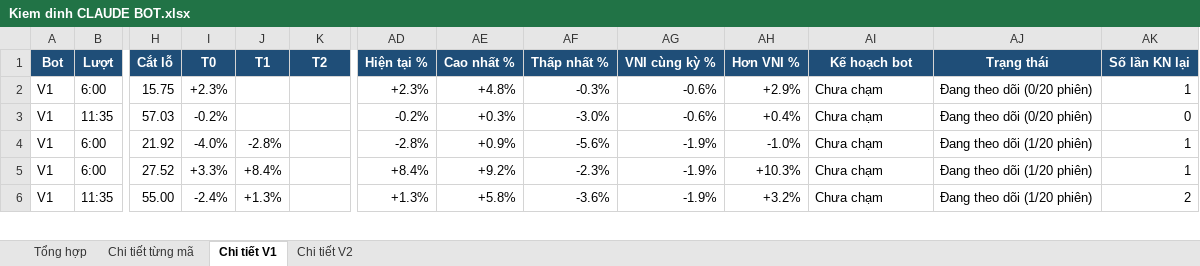
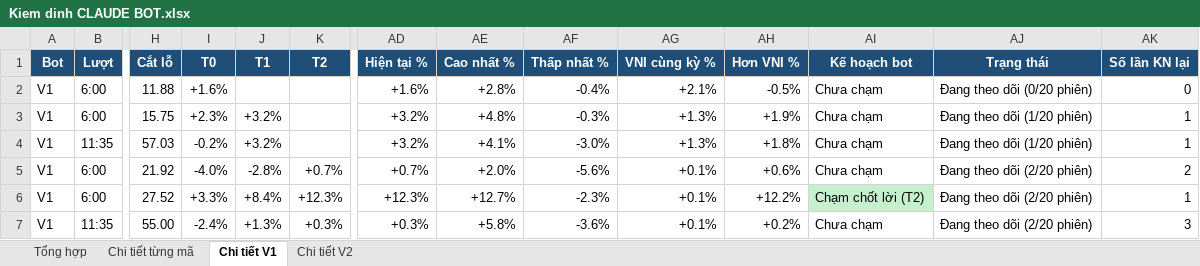
Before and after one commit to karenmanucian1-commits/Top-5-Co-Phieu-Hang-Ngay-Claude, an Excel workbook: data/reports/Kiem dinh CLAUDE BOT.xlsx, sheet Chi tiết V1, drawn as a sheet; only a part is shown, gaps mark what is left out; values as stored, in another font and other column widths than the file's, no borders; conditional formats not drawn; addresses are those after the commit; rows hold the shown columns only; the diff covers the shown part only; the diff names each change by its address in the sheet, - before the commit and + after, or states it on an @@ line.

```diff
--- a/data/reports/Kiem dinh CLAUDE BOT.xlsx (sheet Chi tiết V1)
+++ b/data/reports/Kiem dinh CLAUDE BOT.xlsx (sheet Chi tiết V1)
+row 2: V1 | 6:00 | 11.88 | +1.6% |  |  | +1.6% | +2.8% | -0.4% | +2.1% | -0.5% | Chưa chạm | Đang theo dõi (0/20 phiên) | 0
-J3:J4 (T1): (empty)
+J3:J4 (T1): +3.2%
-AD3 (Hiện tại %): +2.3%
+AD3 (Hiện tại %): +3.2%
-AG3:AG4 (VNI cùng kỳ %): -0.6%
+AG3:AG4 (VNI cùng kỳ %): +1.3%
-AH3 (Hơn VNI %): +2.9%
+AH3 (Hơn VNI %): +1.9%
-AJ3:AJ4 (Trạng thái): Đang theo dõi (0/20 phiên)
+AJ3:AJ4 (Trạng thái): Đang theo dõi (1/20 phiên)
-AD4 (Hiện tại %): -0.2%
+AD4 (Hiện tại %): +3.2%
-AE4 (Cao nhất %): +0.3%
+AE4 (Cao nhất %): +4.1%
-AH4 (Hơn VNI %): +0.4%
+AH4 (Hơn VNI %): +1.8%
-AK4 (Số lần KN lại): 0
+AK4 (Số lần KN lại): 1
-K5 (T2): (empty)
+K5 (T2): +0.7%
-AD5 (Hiện tại %): -2.8%
+AD5 (Hiện tại %): +0.7%
-AE5 (Cao nhất %): +0.9%
+AE5 (Cao nhất %): +2.0%
-AG5:AG7 (VNI cùng kỳ %): -1.9%
+AG5:AG7 (VNI cùng kỳ %): +0.1%
-AH5 (Hơn VNI %): -1.0%
+AH5 (Hơn VNI %): +0.6%
-AJ5:AJ7 (Trạng thái): Đang theo dõi (1/20 phiên)
+AJ5:AJ7 (Trạng thái): Đang theo dõi (2/20 phiên)
-AK5 (Số lần KN lại): 1
+AK5 (Số lần KN lại): 2
-K6 (T2): (empty)
+K6 (T2): +12.3%
-AD6 (Hiện tại %): +8.4%
+AD6 (Hiện tại %): +12.3%
-AE6 (Cao nhất %): +9.2%
+AE6 (Cao nhất %): +12.7%
-AH6 (Hơn VNI %): +10.3%
+AH6 (Hơn VNI %): +12.2%
-AI6 (Kế hoạch bot): Chưa chạm
+AI6 (Kế hoạch bot): Chạm chốt lời (T2)
-AI6 fill: none
+AI6 fill: #C6EFCE
-K7 (T2): (empty)
+K7 (T2): +0.3%
-AD7 (Hiện tại %): +1.3%
+AD7 (Hiện tại %): +0.3%
-AH7 (Hơn VNI %): +3.2%
+AH7 (Hơn VNI %): +0.2%
-AK7 (Số lần KN lại): 2
+AK7 (Số lần KN lại): 3
```
Also changed, not shown: 176 edited cells elsewhere in this sheet, sheet Chi tiết từng mã, sheet Chi tiết V2, sheet Tổng hợp, 2 other files.
